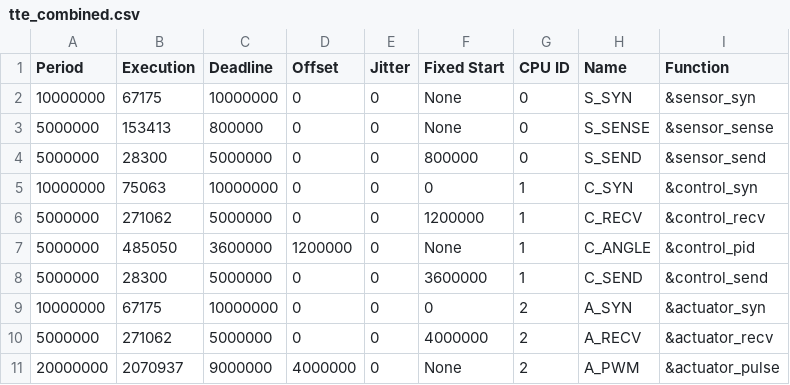
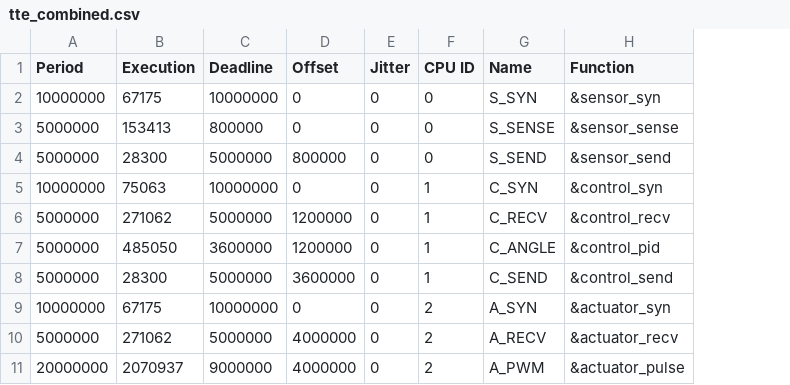
Before and after one commit to egk696/SimpleSMTScheduler, a CSV file: examples/tte_combined.csv, drawn as a sheet; the diff names each change by its address in the sheet, - before the commit and + after, or states it on an @@ line.

Commit message:
Fixed start field in csv is no longer needed as functionality is covered by offset field.

```diff
--- a/examples/tte_combined.csv
+++ b/examples/tte_combined.csv
-column F (Fixed Start), rows 2-11: None | None | 800000 | 0 | 1200000 | None | 3600000 | 0 | 4000000 | None
-D4 (Offset): 0
+D4 (Offset): 800000
-D6 (Offset): 0
+D6 (Offset): 1200000
-D8 (Offset): 0
+D8 (Offset): 3600000
-D10 (Offset): 0
+D10 (Offset): 4000000
```
Also changed, not shown: examples/simple_tasks.csv, examples/tte_actuator.csv, 6 other files.
